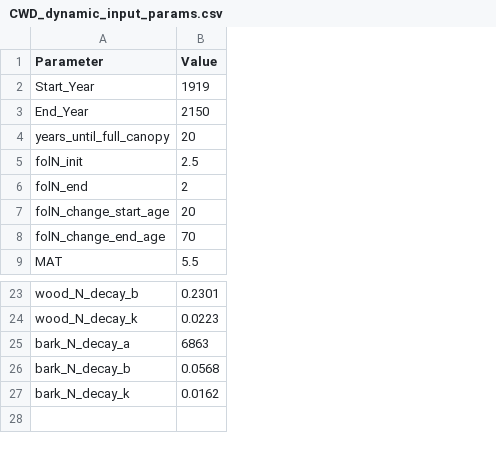
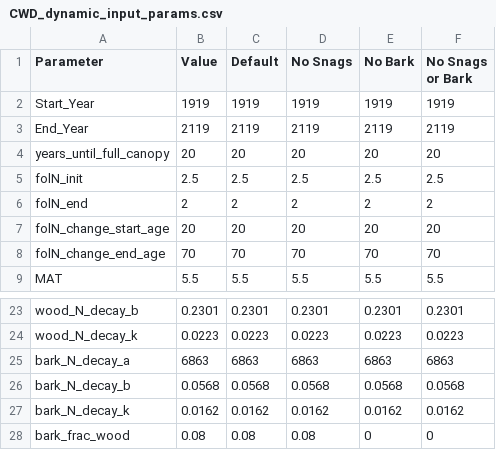
Before and after one commit to TEAL-UNH/PnET_CWD, a CSV file: inputs/CWD_dynamic_input_params.csv, drawn as a sheet; only a part is shown, gaps mark what is left out; the diff names each change by its address in the sheet, - before the commit and + after, or states it on an @@ line.

```diff
--- a/inputs/CWD_dynamic_input_params.csv
+++ b/inputs/CWD_dynamic_input_params.csv
+column C (Default), rows 2-9: 1919 | 2119 | 20 | 2.5 | 2 | 20 | 70 | 5.5; rows 23-27: 0.2301 | 0.0223 | 6863 | 0.0568 | 0.0162
+column D (No Snags), rows 2-9: 1919 | 2119 | 20 | 2.5 | 2 | 20 | 70 | 5.5; rows 23-27: 0.2301 | 0.0223 | 6863 | 0.0568 | 0.0162
+column E (No Bark), rows 2-9: 1919 | 2119 | 20 | 2.5 | 2 | 20 | 70 | 5.5; rows 23-27: 0.2301 | 0.0223 | 6863 | 0.0568 | 0.0162
+column F (No Snags or Bark), rows 2-9: 1919 | 2119 | 20 | 2.5 | 2 | 20 | 70 | 5.5; rows 23-27: 0.2301 | 0.0223 | 6863 | 0.0568 | 0.0162
-B3 (Value): 2150
+B3 (Value): 2119
+row 28: bark_frac_wood | 0.08 | 0.08 | 0.08 | 0 | 0
```
Also changed, not shown: 6 other files.
